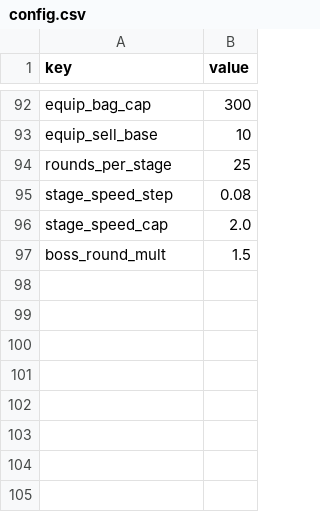
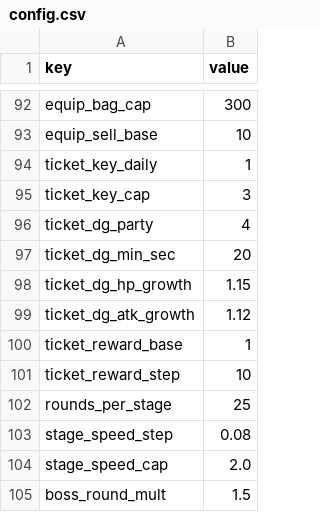
Before and after one commit to ILSEONG/CastleRPG, a CSV file: data/config.csv, drawn as a sheet; only a part is shown, gaps mark what is left out.

```diff
--- a/data/config.csv
+++ b/data/config.csv
@@ -93,2 +93,10 @@ equip_bag_cap,300
 equip_sell_base,10
+ticket_key_daily,1
+ticket_key_cap,3
+ticket_dg_party,4
+ticket_dg_min_sec,20
+ticket_dg_hp_growth,1.15
+ticket_dg_atk_growth,1.12
+ticket_reward_base,1
+ticket_reward_step,10
 rounds_per_stage,25
```
Also changed, not shown: data/dungeons.csv, 13 other files.
